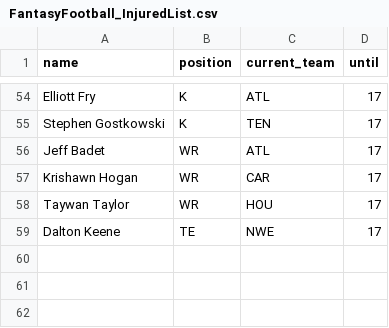
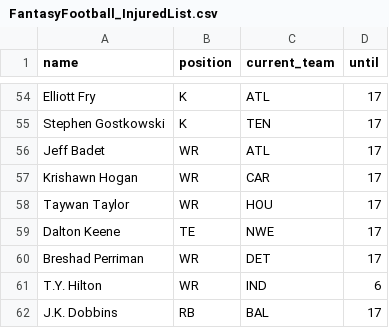
Before and after one commit to tefirman/FantasySports, a CSV file: FantasyFootball_InjuredList.csv, drawn as a sheet; only a part is shown, gaps mark what is left out; the diff names each change by its address in the sheet, - before the commit and + after, or states it on an @@ line.

Commit message:
Update FantasyFootball_InjuredList.csv

```diff
--- a/FantasyFootball_InjuredList.csv
+++ b/FantasyFootball_InjuredList.csv
+row 60: Breshad Perriman | WR | DET | 17
+row 61: T.Y. Hilton | WR | IND | 6
+row 62: J.K. Dobbins | RB | BAL | 17
```
